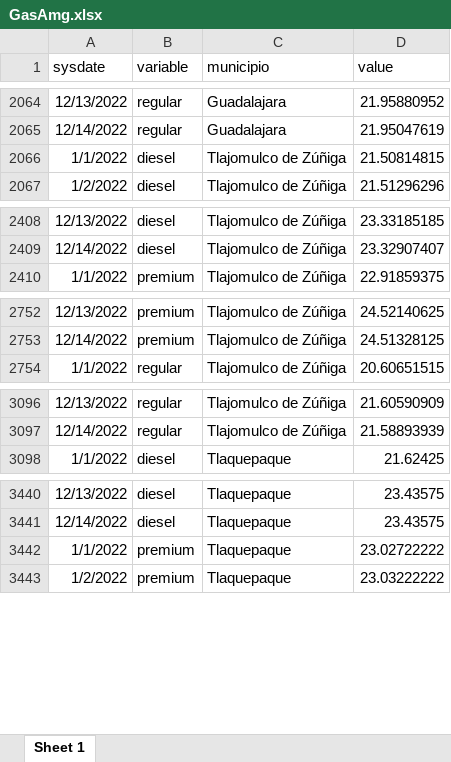
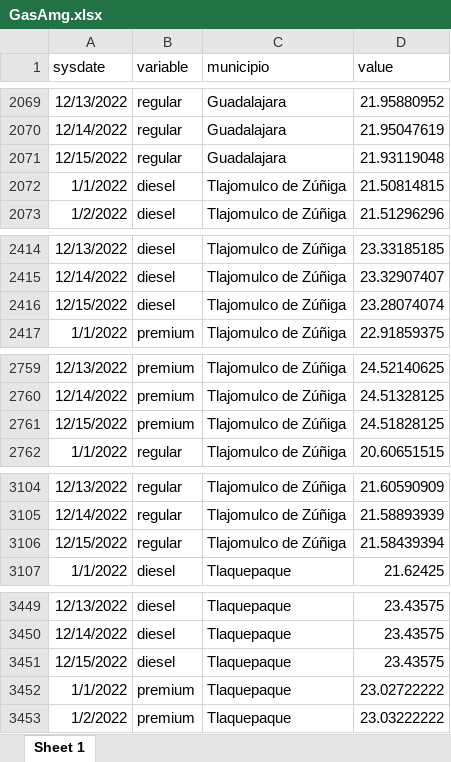
Before and after one commit to DIEEF-IIEG/SIE, an Excel workbook: GasAmg.xlsx, sheet Sheet 1, drawn as a sheet; only a part is shown, gaps mark what is left out; values as stored, in another font and other column widths than the file's, no borders; the diff covers the shown part only; the diff names each change by its address in the sheet, - before the commit and + after, or states it on an @@ line.

```diff
--- a/GasAmg.xlsx (sheet Sheet 1)
+++ b/GasAmg.xlsx (sheet Sheet 1)
+row 2071: 12/15/2022 | regular | Guadalajara | 21.93119048
+row 2416: 12/15/2022 | diesel | Tlajomulco de Zúñiga | 23.28074074
+row 2761: 12/15/2022 | premium | Tlajomulco de Zúñiga | 24.51828125
+row 3106: 12/15/2022 | regular | Tlajomulco de Zúñiga | 21.58439394
+row 3451: 12/15/2022 | diesel | Tlaquepaque | 23.43575
```
Also changed, not shown: 13 added rows elsewhere in this sheet, promedio.xlsx.
